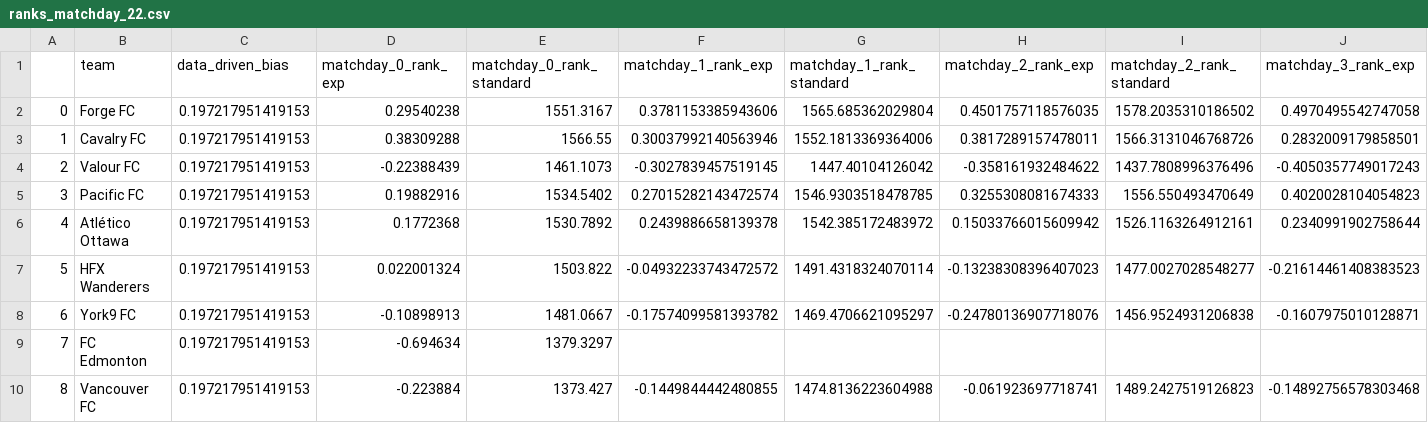
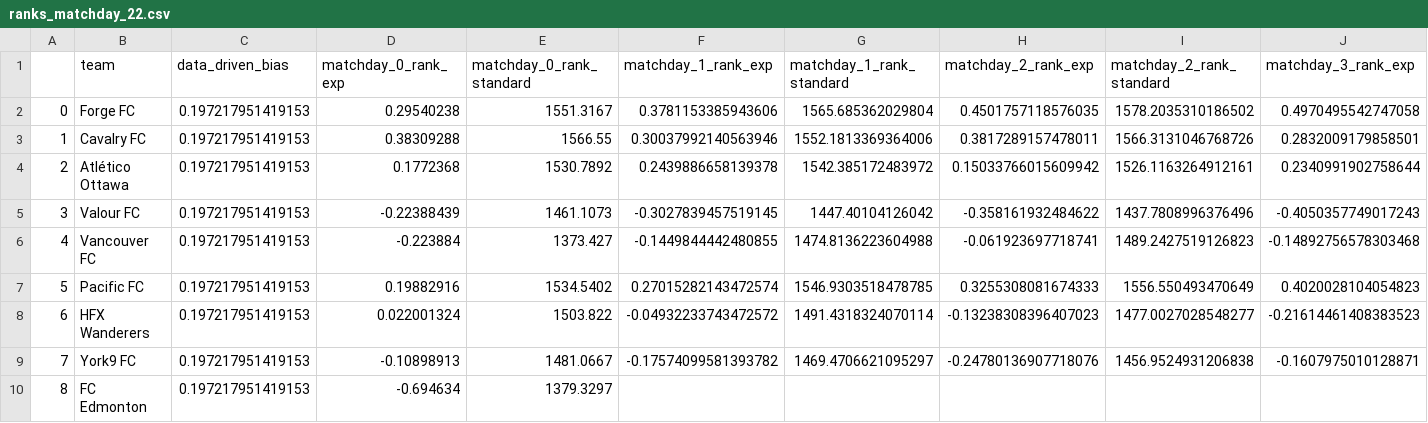
Before and after one commit to s-g-mo/sigmastats.ca, a CSV file: data/ranks/ranks_matchday_22.csv, drawn as a sheet; only a part is shown; removed rows and columns are numbered as before the commit, all else as after; rows hold the shown columns only; the diff names each change by its address in the sheet, - before the commit and + after, or states it on an @@ line.

Commit message:
rank updates Sep 1, 2024

```diff
--- a/data/ranks/ranks_matchday_22.csv
+++ b/data/ranks/ranks_matchday_22.csv
+row 4: 2 | Atlético Ottawa | 0.197217951419153 | 0.1772368 | 1530.7892 | 0.2439886658139378 | 1542.385172483972 | 0.15033766015609942 | 1526.1163264912161 | 0.2340991902758644
-A5: 2
+A5: 3
+row 6: 4 | Vancouver FC | 0.197217951419153 | -0.223884 | 1373.427 | -0.1449844442480855 | 1474.8136223604988 | -0.061923697718741 | 1489.2427519126823 | -0.14892756578303468
-A7: 3
+A7: 5
-row 6: 4 | Atlético Ottawa | 0.197217951419153 | 0.1772368 | 1530.7892 | 0.2439886658139378 | 1542.385172483972 | 0.15033766015609942 | 1526.1163264912161 | 0.2340991902758644
-A8: 5
+A8: 6
-A9: 6
+A9: 7
-A10: 7
+A10: 8
-row 10: 8 | Vancouver FC | 0.197217951419153 | -0.223884 | 1373.427 | -0.1449844442480855 | 1474.8136223604988 | -0.061923697718741 | 1489.2427519126823 | -0.14892756578303468
```
Also changed, not shown: data/event_CSVs/df_event.csv, data/event_CSVs/event_matchday_22.csv, 1 other file.
